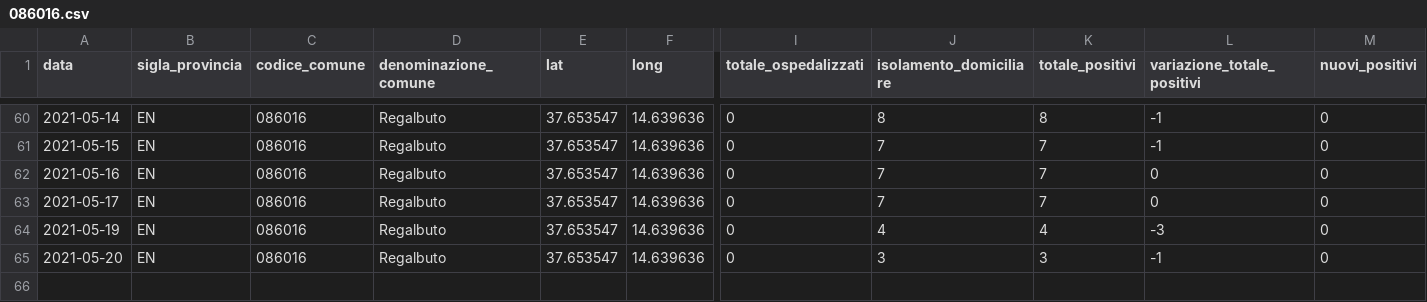
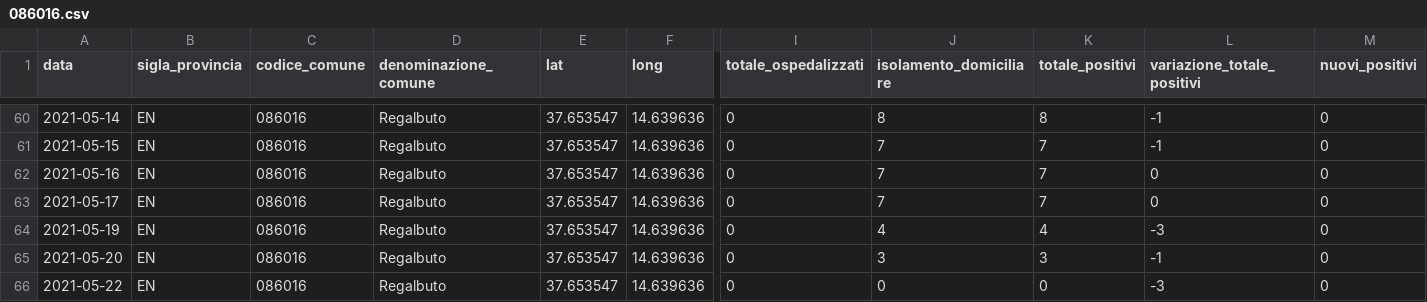
Before and after one commit to opendatasicilia/informa-covid19, a CSV file: dati/informacovid/086016/086016.csv, drawn as a sheet; only a part is shown, gaps mark what is left out; rows hold the shown columns only; the diff names each change by its address in the sheet, - before the commit and + after, or states it on an @@ line.

```diff
--- a/dati/informacovid/086016/086016.csv
+++ b/dati/informacovid/086016/086016.csv
+row 66: 2021-05-22 | EN | 086016 | Regalbuto | 37.653547 | 14.639636 | 0 | 0 | 0 | -3 | 0
```
Also changed, not shown: dati/informacovid/086005/086005.csv.
